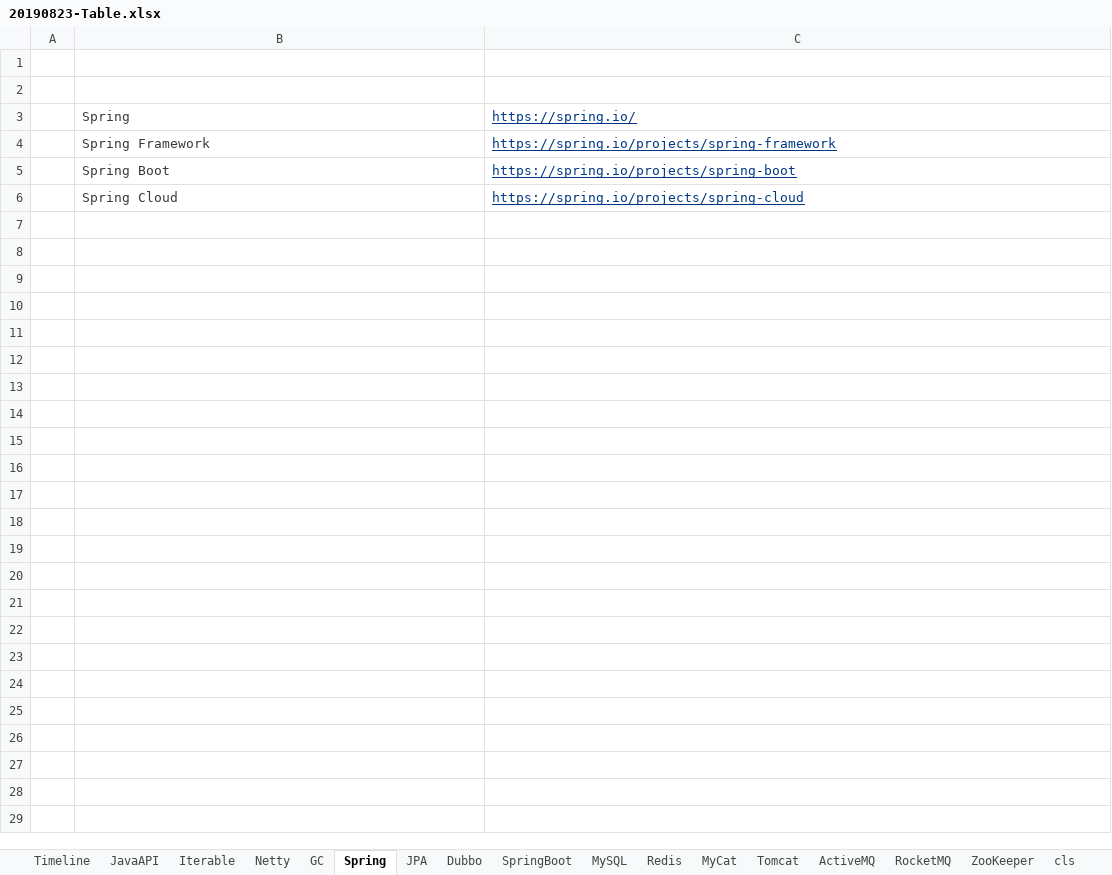
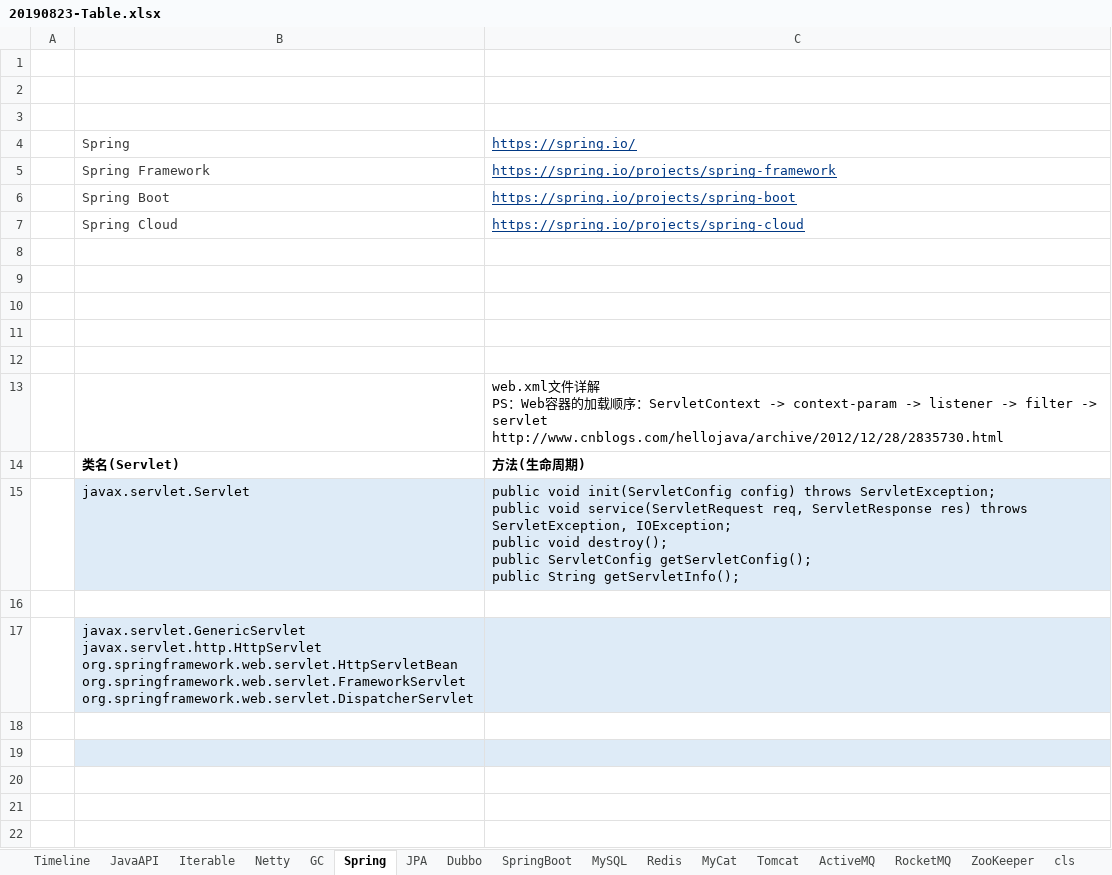
Before and after one commit to xiongc169/20110905-JavaProject, an Excel workbook: JavaProject/tech/20190823-Table.xlsx, sheet Spring, drawn as a sheet; only a part is shown; values as stored, in another font and other column widths than the file's, no borders; charts and pictures not drawn; ↵ is a line break in a cell; the diff covers the shown part only; the diff names each change by its address in the sheet, - before the commit and + after, or states it on an @@ line.

Commit message:
tech

```diff
--- a/JavaProject/tech/20190823-Table.xlsx (sheet Spring)
+++ b/JavaProject/tech/20190823-Table.xlsx (sheet Spring)
+row 3: (empty)
+row 8: (empty)
+row 9: (empty)
+row 10: (empty)
+row 11: (empty)
+row 12: (empty)
+row 13:  |  | web.xml文件详解 ↵ PS：Web容器的加载顺序：ServletContext -> context-param -> listener -> filter -> servlet ↵ http://www.cnblogs.com/hellojava/archive/2012/12/28/2835730.html
+row 14:  | 类名(Servlet) | 方法(生命周期)
+row 15:  | javax.servlet.Servlet | public void init(ServletConfig config) throws ServletException; ↵ public void service(ServletRequest req, ServletResponse res) throws ServletException, IOException; ↵ public void destroy(); ↵ public ServletConfig getServletConfig(); ↵ public String getServletInfo();
+row 16: (empty)
+row 17:  | javax.servlet.GenericServlet ↵ javax.servlet.http.HttpServlet ↵ org.springframework.web.servlet.HttpServletBean ↵ org.springframework.web.servlet.FrameworkServlet ↵ org.springframework.web.servlet.DispatcherServlet
+row 18: (empty)
+row 19: (empty)
+row 20: (empty)
+row 21: (empty)
+row 22: (empty)
```
Also changed, not shown: 30 added rows elsewhere in this sheet, charts or pictures.
